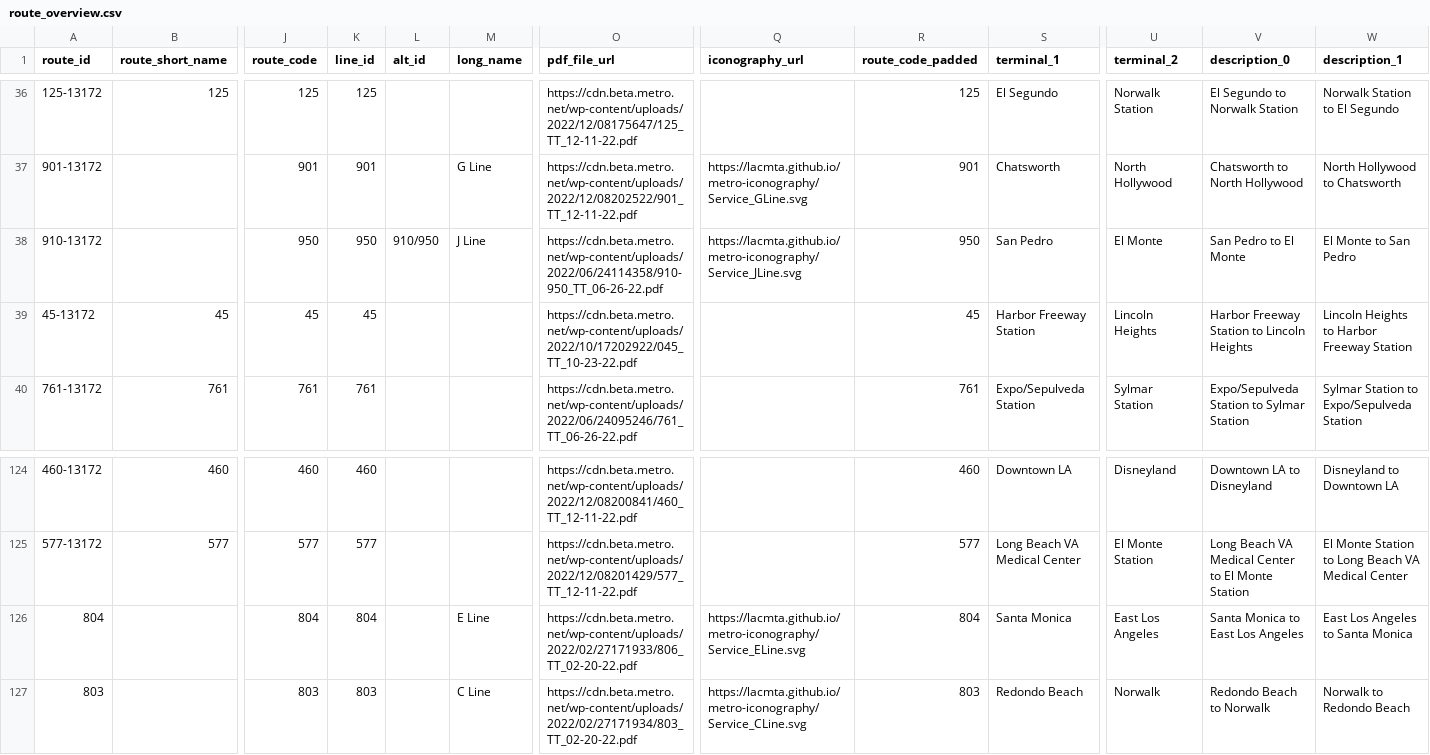
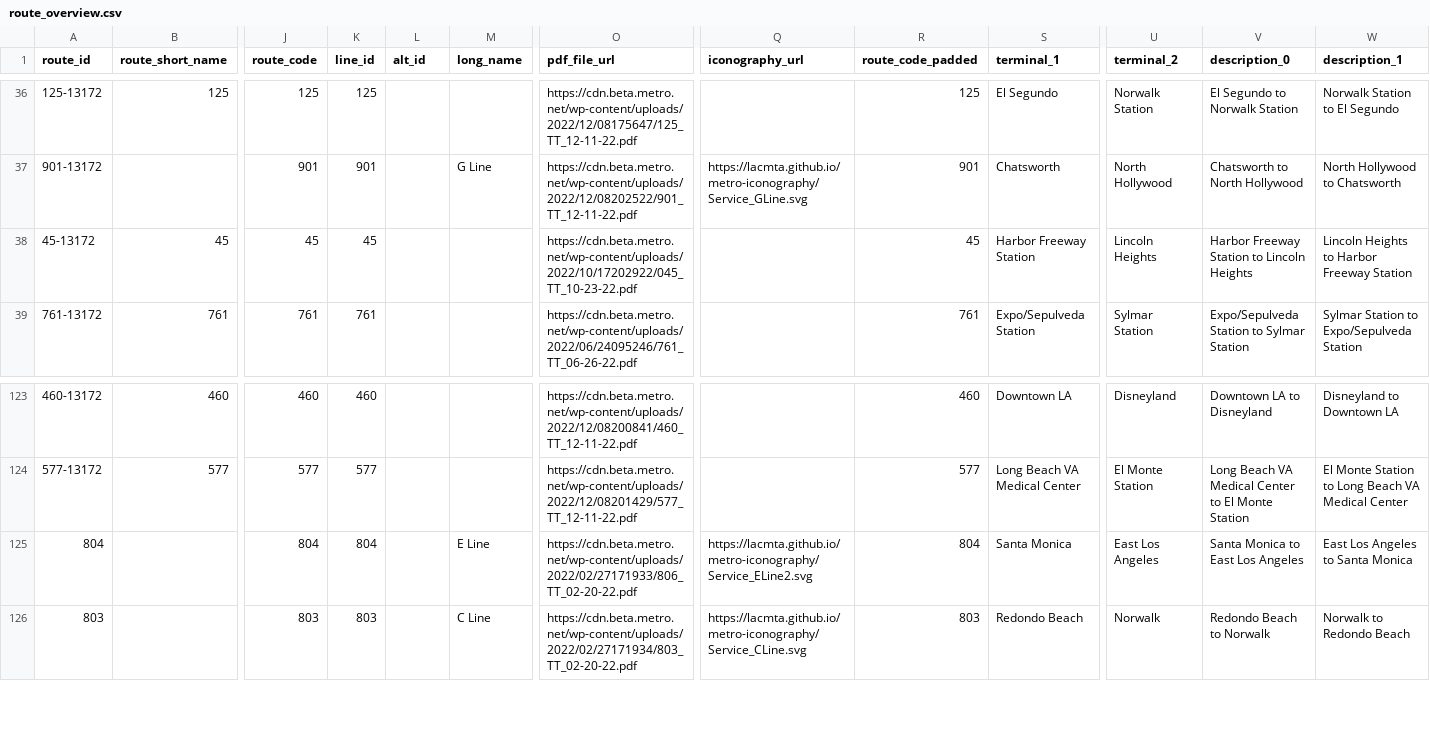
Before and after one commit to LACMTA/los-angeles-regional-gtfs, a CSV file: .scripts/route_overview.csv, drawn as a sheet; only a part is shown, gaps mark what is left out; removed rows and columns are numbered as before the commit, all else as after; rows hold the shown columns only; the diff names each change by its address in the sheet, - before the commit and + after, or states it on an @@ line.

```diff
--- a/.scripts/route_overview.csv
+++ b/.scripts/route_overview.csv
-row 38: 910-13172 |  | 950 | 950 | 910/950 | J Line | https://cdn.beta.metro.net/wp-content/uploads/2022/06/24114358/910-950_TT_06-26-22.pdf | https://lacmta.github.io/metro-iconography/Service_JLine.svg | 950 | San Pedro | El Monte | San Pedro to El Monte | El Monte to San Pedro
-Q125 (iconography_url): https://lacmta.github.io/metro-iconography/Service_ELine.svg
+Q125 (iconography_url): https://lacmta.github.io/metro-iconography/Service_ELine2.svg
```
Also changed, not shown: 4 other files.
